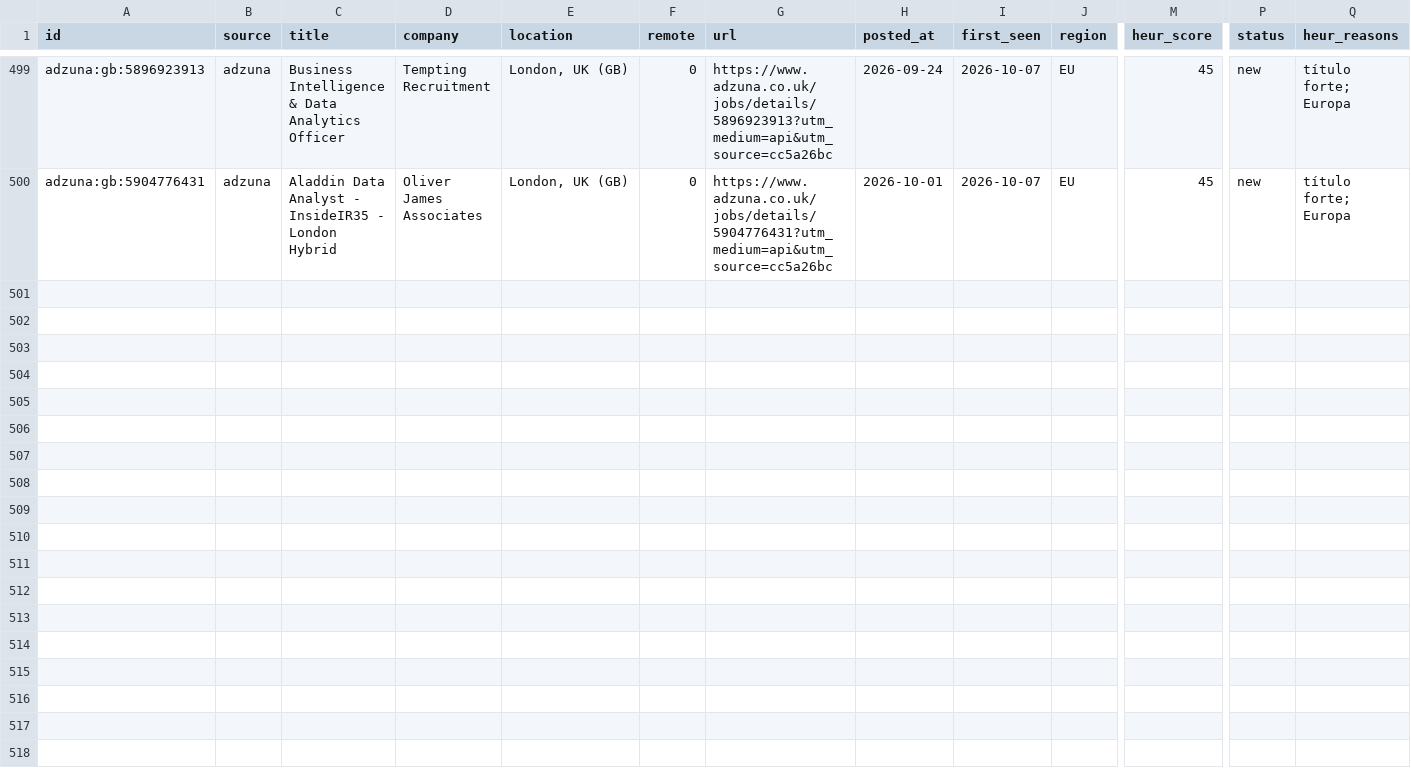
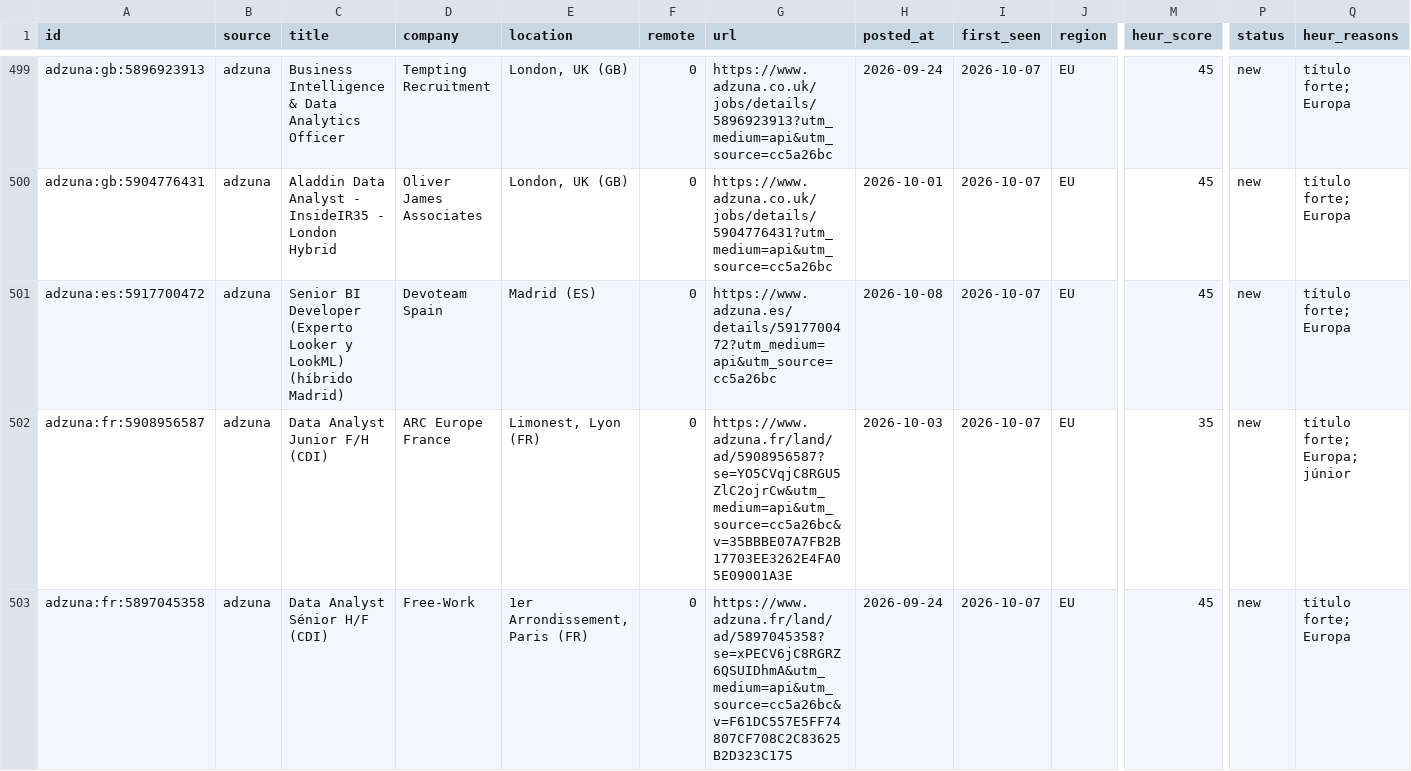
Before and after one commit to IagoRavi/job-market-pipeline, a CSV file: data/jobs.csv, drawn as a sheet; only a part is shown, gaps mark what is left out; rows hold the shown columns only; the diff names each change by its address in the sheet, - before the commit and + after, or states it on an @@ line.

```diff
--- a/data/jobs.csv
+++ b/data/jobs.csv
+row 501: adzuna:es:5917700472 | adzuna | Senior BI Developer (Experto Looker y LookML) (híbrido Madrid) | Devoteam Spain | Madrid (ES) | 0 | https://www.adzuna.es/details/5917700472?utm_medium=api&utm_source=cc5a26bc | 2026-10-08 | 2026-10-07 | EU | 45 | new | título forte; Europa
+row 502: adzuna:fr:5908956587 | adzuna | Data Analyst Junior F/H (CDI) | ARC Europe France | Limonest, Lyon (FR) | 0 | https://www.adzuna.fr/land/ad/5908956587?se=YO5CVqjC8RGU5ZlC2ojrCw&utm_medium=api&utm_source=cc5a26bc&v=35BBBE07A7FB2B17703EE3262E4FA05E09001A3E | 2026-10-03 | 2026-10-07 | EU | 35 | new | título forte; Europa; júnior
+row 503: adzuna:fr:5897045358 | adzuna | Data Analyst Sénior H/F (CDI) | Free-Work | 1er Arrondissement, Paris (FR) | 0 | https://www.adzuna.fr/land/ad/5897045358?se=xPECV6jC8RGRZ6QSUIDhmA&utm_medium=api&utm_source=cc5a26bc&v=F61DC557E5FF74807CF708C2C83625B2D323C175 | 2026-09-24 | 2026-10-07 | EU | 45 | new | título forte; Europa
```
Also changed, not shown: 3 other files.
